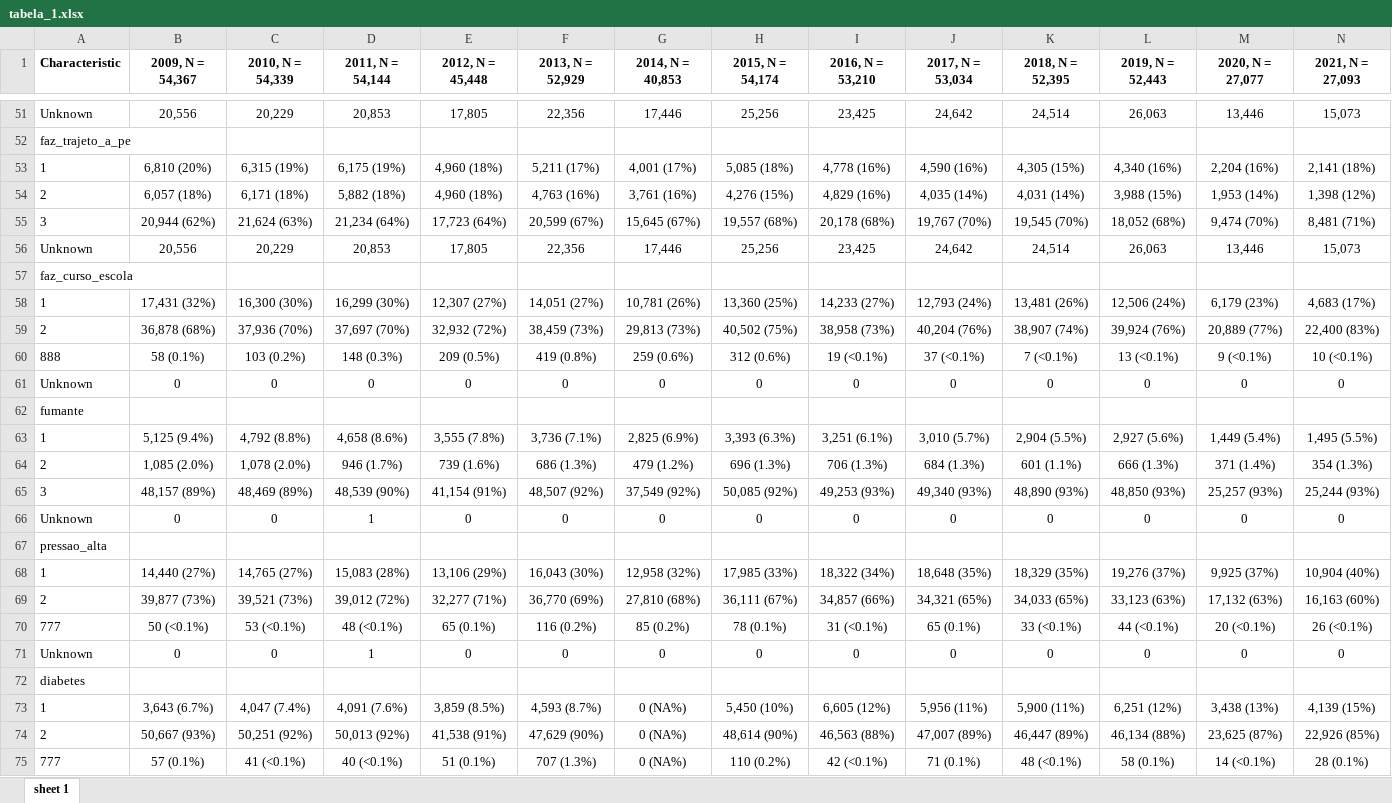
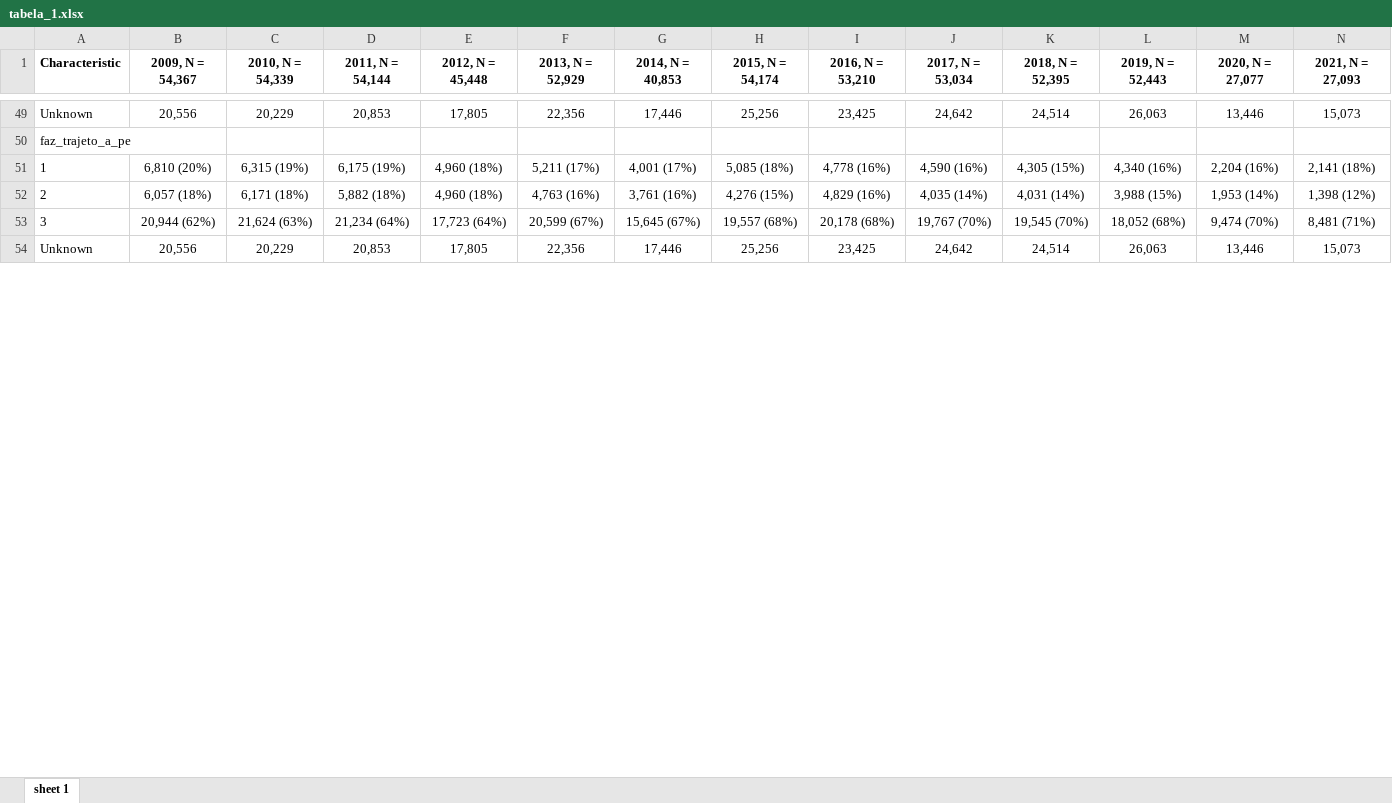
Before and after one commit to gp-esteves/Dados-VIGITEL, an Excel workbook: figuras/tabela_1.xlsx, sheet sheet 1, drawn as a sheet; only a part is shown, gaps mark what is left out; values as stored, in another font and other column widths than the file's, no borders; removed rows and columns are numbered as before the commit, all else as after; rows hold the shown columns only; the diff covers the shown part only; the diff names each change by its address in the sheet, - before the commit and + after, or states it on an @@ line.

```diff
--- a/figuras/tabela_1.xlsx (sheet sheet 1)
+++ b/figuras/tabela_1.xlsx (sheet sheet 1)
-row 57: faz_curso_escola
-row 58: 1 | 17,431 (32%) | 16,300 (30%) | 16,299 (30%) | 12,307 (27%) | 14,051 (27%) | 10,781 (26%) | 13,360 (25%) | 14,233 (27%) | 12,793 (24%) | 13,481 (26%) | 12,506 (24%) | 6,179 (23%) | 4,683 (17%)
-row 59: 2 | 36,878 (68%) | 37,936 (70%) | 37,697 (70%) | 32,932 (72%) | 38,459 (73%) | 29,813 (73%) | 40,502 (75%) | 38,958 (73%) | 40,204 (76%) | 38,907 (74%) | 39,924 (76%) | 20,889 (77%) | 22,400 (83%)
@@ row 60 moved to row 43: 888 @@
@@ row 61 moved to row 44: Unknown @@
-row 62: fumante
-row 63: 1 | 5,125 (9.4%) | 4,792 (8.8%) | 4,658 (8.6%) | 3,555 (7.8%) | 3,736 (7.1%) | 2,825 (6.9%) | 3,393 (6.3%) | 3,251 (6.1%) | 3,010 (5.7%) | 2,904 (5.5%) | 2,927 (5.6%) | 1,449 (5.4%) | 1,495 (5.5%)
-row 64: 2 | 1,085 (2.0%) | 1,078 (2.0%) | 946 (1.7%) | 739 (1.6%) | 686 (1.3%) | 479 (1.2%) | 696 (1.3%) | 706 (1.3%) | 684 (1.3%) | 601 (1.1%) | 666 (1.3%) | 371 (1.4%) | 354 (1.3%)
-row 65: 3 | 48,157 (89%) | 48,469 (89%) | 48,539 (90%) | 41,154 (91%) | 48,507 (92%) | 37,549 (92%) | 50,085 (92%) | 49,253 (93%) | 49,340 (93%) | 48,890 (93%) | 48,850 (93%) | 25,257 (93%) | 25,244 (93%)
-row 66: Unknown | 0 | 0 | 1 | 0 | 0 | 0 | 0 | 0 | 0 | 0 | 0 | 0 | 0
-row 67: pressao_alta
-row 68: 1 | 14,440 (27%) | 14,765 (27%) | 15,083 (28%) | 13,106 (29%) | 16,043 (30%) | 12,958 (32%) | 17,985 (33%) | 18,322 (34%) | 18,648 (35%) | 18,329 (35%) | 19,276 (37%) | 9,925 (37%) | 10,904 (40%)
-row 69: 2 | 39,877 (73%) | 39,521 (73%) | 39,012 (72%) | 32,277 (71%) | 36,770 (69%) | 27,810 (68%) | 36,111 (67%) | 34,857 (66%) | 34,321 (65%) | 34,033 (65%) | 33,123 (63%) | 17,132 (63%) | 16,163 (60%)
-row 70: 777 | 50 (<0.1%) | 53 (<0.1%) | 48 (<0.1%) | 65 (0.1%) | 116 (0.2%) | 85 (0.2%) | 78 (0.1%) | 31 (<0.1%) | 65 (0.1%) | 33 (<0.1%) | 44 (<0.1%) | 20 (<0.1%) | 26 (<0.1%)
-row 71: Unknown | 0 | 0 | 1 | 0 | 0 | 0 | 0 | 0 | 0 | 0 | 0 | 0 | 0
-row 72: diabetes
-row 73: 1 | 3,643 (6.7%) | 4,047 (7.4%) | 4,091 (7.6%) | 3,859 (8.5%) | 4,593 (8.7%) | 0 (NA%) | 5,450 (10%) | 6,605 (12%) | 5,956 (11%) | 5,900 (11%) | 6,251 (12%) | 3,438 (13%) | 4,139 (15%)
-row 74: 2 | 50,667 (93%) | 50,251 (92%) | 50,013 (92%) | 41,538 (91%) | 47,629 (90%) | 0 (NA%) | 48,614 (90%) | 46,563 (88%) | 47,007 (89%) | 46,447 (89%) | 46,134 (88%) | 23,625 (87%) | 22,926 (85%)
-row 75: 777 | 57 (0.1%) | 41 (<0.1%) | 40 (<0.1%) | 51 (0.1%) | 707 (1.3%) | 0 (NA%) | 110 (0.2%) | 42 (<0.1%) | 71 (0.1%) | 48 (<0.1%) | 58 (0.1%) | 14 (<0.1%) | 28 (0.1%)
```
Also changed, not shown: 19 added rows, 27 removed rows, 3 moved rows and 32 edited cells elsewhere in this sheet, 27 other files.
